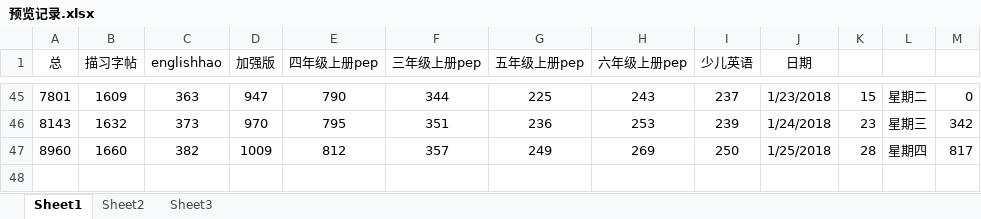
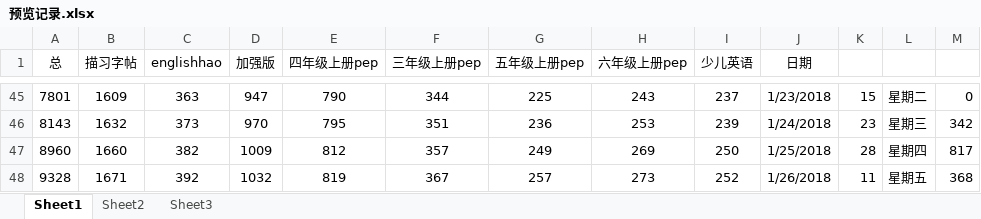
Before and after one commit to haowenbiao/AndroidProject, an Excel workbook: englishhao/预览记录.xlsx, sheet Sheet1, drawn as a sheet; only a part is shown, gaps mark what is left out; values as stored, in another font and other column widths than the file's, no borders; the diff names each change by its address in the sheet, - before the commit and + after, or states it on an @@ line.

```diff
--- a/englishhao/预览记录.xlsx (sheet Sheet1)
+++ b/englishhao/预览记录.xlsx (sheet Sheet1)
+row 48: 9328 | 1671 | 392 | 1032 | 819 | 367 | 257 | 273 | 252 | 1/26/2018 | 11 | 星期五 | 368
```
Also changed, not shown: 13 other files.
